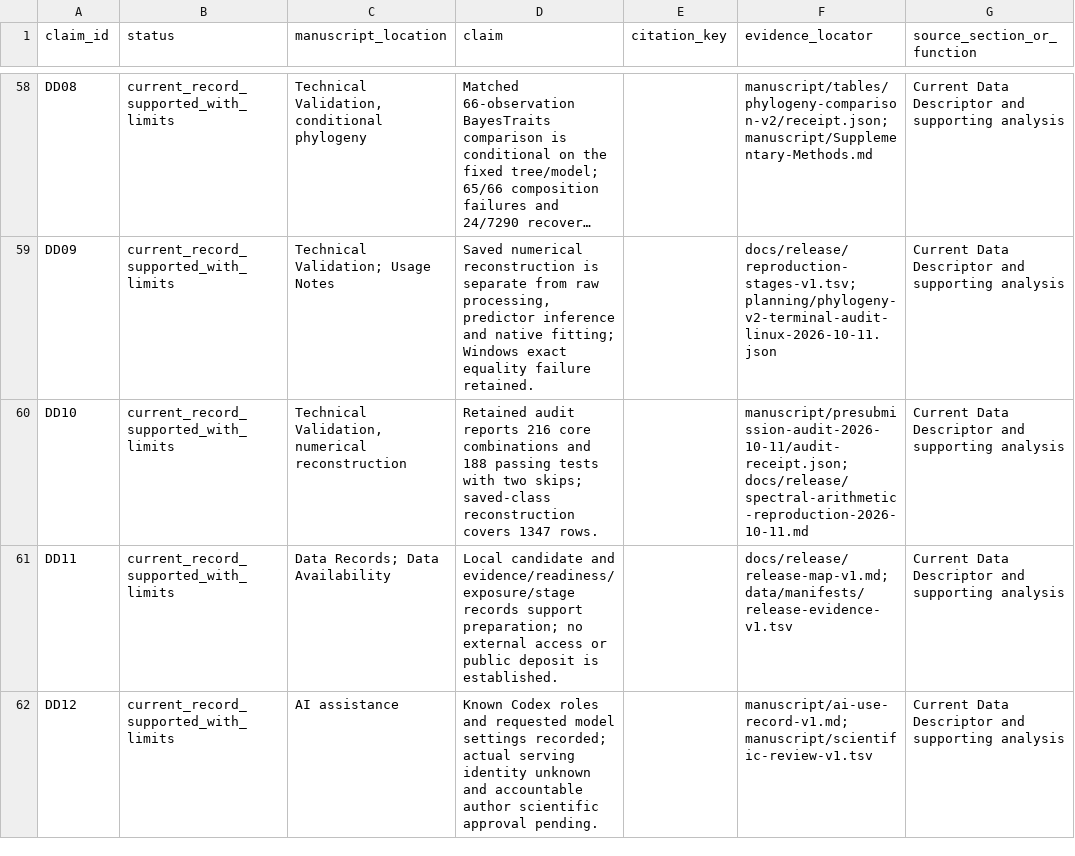
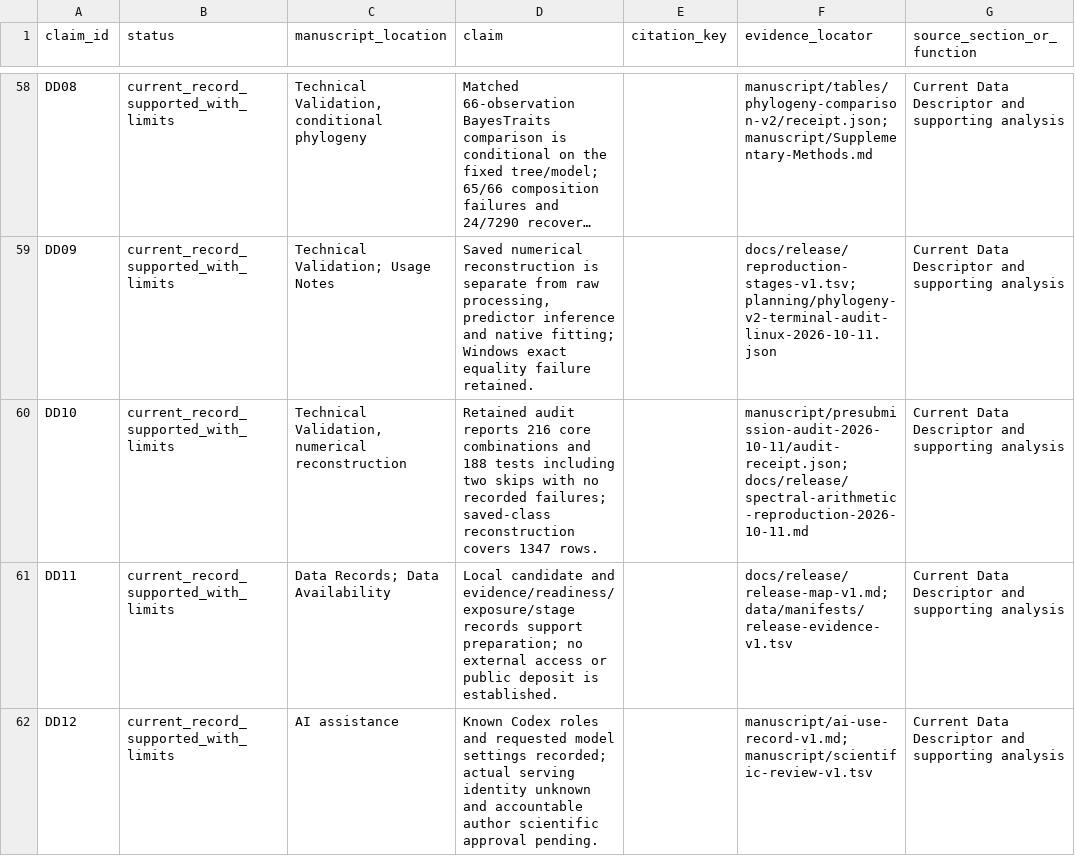
Before and after one commit to vinvomero/fungallink-benchmark, a TSV file: manuscript/claim-evidence.tsv, drawn as a sheet; only a part is shown, gaps mark what is left out; long unchanged cells end in …; the diff names each change by its address in the sheet, - before the commit and + after, or states it on an @@ line.

```diff
--- a/manuscript/claim-evidence.tsv
+++ b/manuscript/claim-evidence.tsv
-D60 (claim): …and 188 passing tests with two skips; saved-class reconstruction…
+D60 (claim): …and 188 tests including two skips with no recorded failures; saved-class reconstruction…
```
Also changed, not shown: 52 other files.
